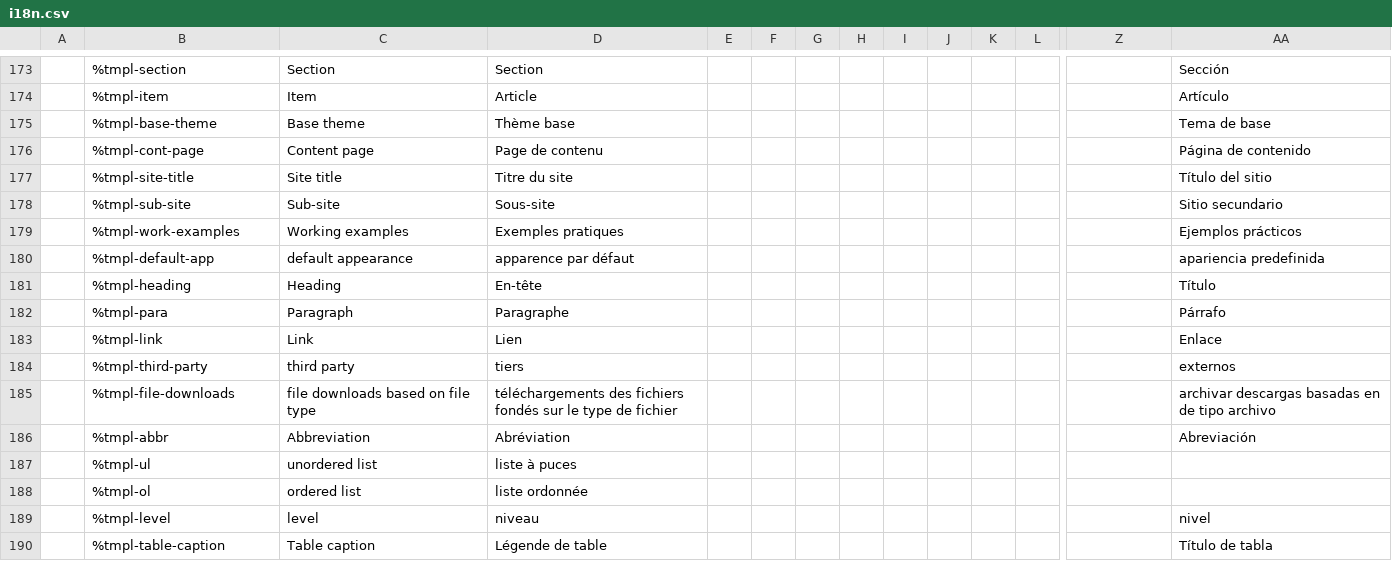
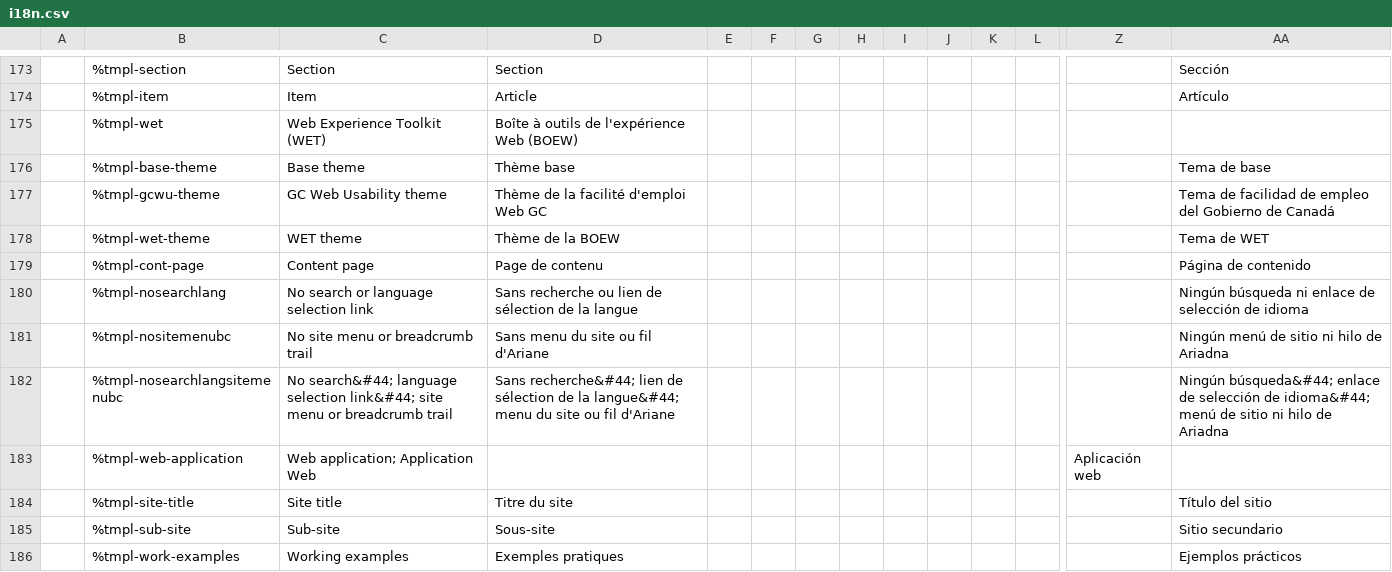
Before and after one commit to wet-boew/wet-boew, a CSV file: src/js/i18n/i18n.csv, drawn as a sheet; only a part is shown, gaps mark what is left out; the shorter side is filled out with more unchanged rows; rows hold the shown columns only; the diff names each change by its address in the sheet, - before the commit and + after, or states it on an @@ line.

```diff
--- a/src/js/i18n/i18n.csv
+++ b/src/js/i18n/i18n.csv
+row 175:  | %tmpl-wet | Web Experience Toolkit (WET) | Boîte à outils de l'expérience Web (BOEW)
+row 177:  | %tmpl-gcwu-theme | GC Web Usability theme | Thème de la facilité d'emploi Web GC |  |  |  |  |  |  |  |  |  | Tema de facilidad de empleo del Gobierno de Canadá
+row 178:  | %tmpl-wet-theme | WET theme | Thème de la BOEW |  |  |  |  |  |  |  |  |  | Tema de WET
+row 180:  | %tmpl-nosearchlang | No search or language selection link | Sans recherche ou lien de sélection de la langue |  |  |  |  |  |  |  |  |  | Ningún búsqueda ni enlace de selección de idioma
+row 181:  | %tmpl-nositemenubc | No site menu or breadcrumb trail | Sans menu du site ou fil d'Ariane |  |  |  |  |  |  |  |  |  | Ningún menú de sitio ni hilo de Ariadna
+row 182:  | %tmpl-nosearchlangsitemenubc | No search&#44; language selection link&#44; site menu or breadcrumb trail | Sans recherche&#44; lien de sélection de la langue&#44; menu du site ou fil d'Ariane |  |  |  |  |  |  |  |  |  | Ningún búsqueda&#44; enlace de selección de idioma&#44; menú de sitio ni hilo de Ariadna
+row 183:  | %tmpl-web-application | Web application; Application Web |  |  |  |  |  |  |  |  |  | Aplicación web
```
Also changed, not shown: 6 other files.
